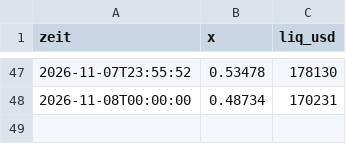
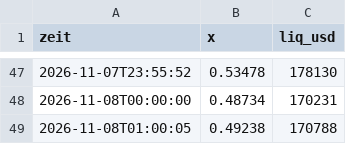
Before and after one commit to Mathu67/coin-scanner, a CSV file: data/verlauf/8UQdy5sHMVWUWSHeA5B3ZuuAVNumjSLPXdf19MXcpump.csv, drawn as a sheet; only a part is shown, gaps mark what is left out; the diff names each change by its address in the sheet, - before the commit and + after, or states it on an @@ line.

```diff
--- a/data/verlauf/8UQdy5sHMVWUWSHeA5B3ZuuAVNumjSLPXdf19MXcpump.csv
+++ b/data/verlauf/8UQdy5sHMVWUWSHeA5B3ZuuAVNumjSLPXdf19MXcpump.csv
+row 49: 2026-11-08T01:00:05 | 0.49238 | 170788
```
Also changed, not shown: data/verlauf/2StNe98imN7M6K341a7a4xvc8eNTvLCde5EugAKfLoat.csv, data/verlauf/34As1e1Kop9zBvu5e84kjg452Uigq8krcoGEJiWRpump.csv, 44 other files.
